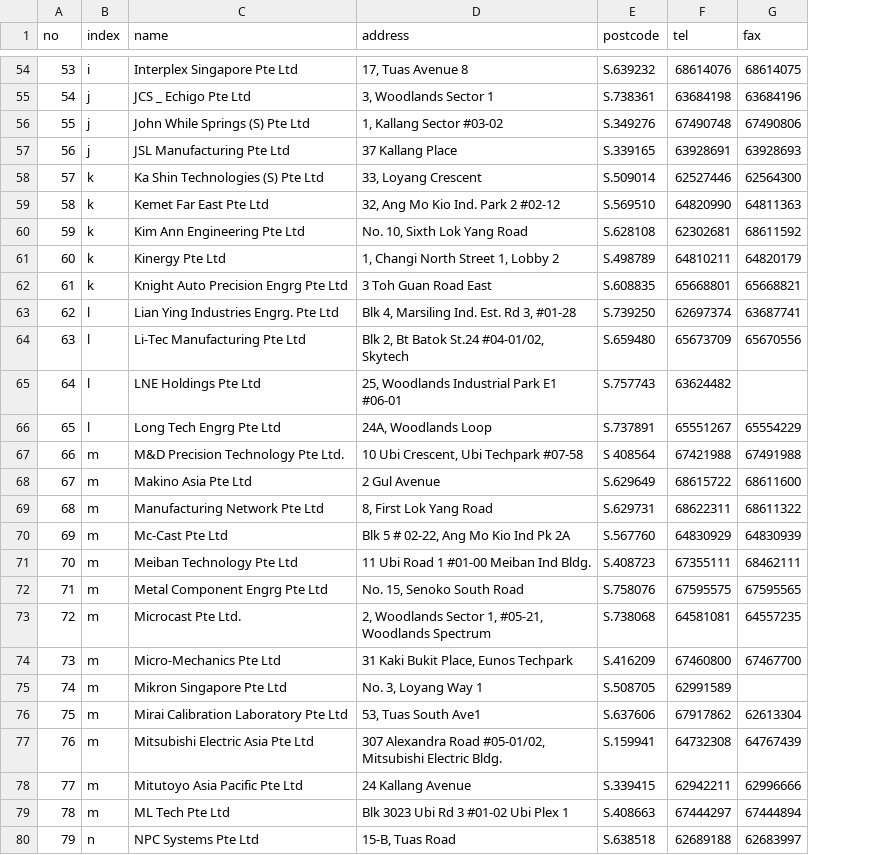
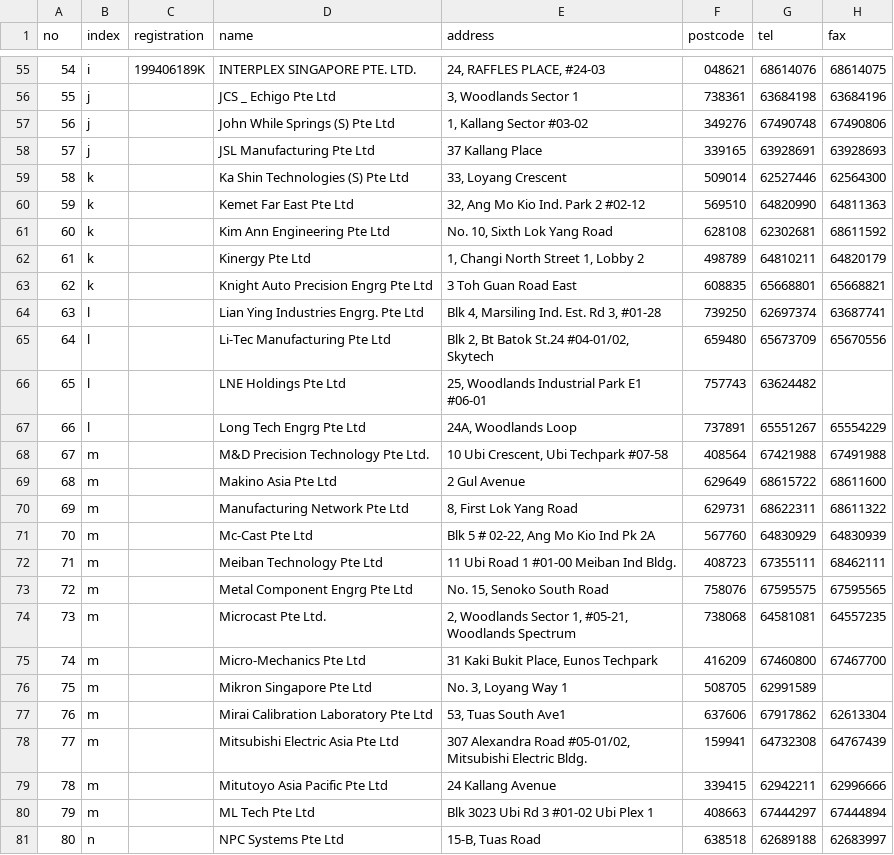
Before and after one commit to speta/speta.github.io, a CSV file: _data/members.csv, drawn as a sheet; only a part is shown, gaps mark what is left out; addresses are those after the commit; the diff covers the shown part only; the diff names each change by its address in the sheet, - before the commit and + after, or states it on an @@ line.

```diff
--- a/_data/members.csv
+++ b/_data/members.csv
+column C (registration), row 55: 199406189K
@@ column A (no) renumbered between rows 25 and 130 @@
-D55 (name): Interplex Singapore Pte Ltd
+D55 (name): INTERPLEX SINGAPORE PTE. LTD.
-E55 (address): 17, Tuas Avenue 8
+E55 (address): 24, RAFFLES PLACE, #24-03
-F55 (postcode): S.639232
+F55 (postcode): 048621
-F56 (postcode): S.738361
+F56 (postcode): 738361
-F57 (postcode): S.349276
+F57 (postcode): 349276
-F58 (postcode): S.339165
+F58 (postcode): 339165
-F59 (postcode): S.509014
+F59 (postcode): 509014
-F60 (postcode): S.569510
+F60 (postcode): 569510
-F61 (postcode): S.628108
+F61 (postcode): 628108
-F62 (postcode): S.498789
+F62 (postcode): 498789
-F63 (postcode): S.608835
+F63 (postcode): 608835
-F64 (postcode): S.739250
+F64 (postcode): 739250
-F65 (postcode): S.659480
+F65 (postcode): 659480
-F66 (postcode): S.757743
+F66 (postcode): 757743
-F67 (postcode): S.737891
+F67 (postcode): 737891
-F68 (postcode): S 408564
+F68 (postcode): 408564
-F69 (postcode): S.629649
+F69 (postcode): 629649
-F70 (postcode): S.629731
+F70 (postcode): 629731
-F71 (postcode): S.567760
+F71 (postcode): 567760
-F72 (postcode): S.408723
+F72 (postcode): 408723
-F73 (postcode): S.758076
+F73 (postcode): 758076
-F74 (postcode): S.738068
+F74 (postcode): 738068
-F75 (postcode): S.416209
+F75 (postcode): 416209
-F76 (postcode): S.508705
+F76 (postcode): 508705
-F77 (postcode): S.637606
+F77 (postcode): 637606
-F78 (postcode): S.159941
+F78 (postcode): 159941
-F79 (postcode): S.339415
+F79 (postcode): 339415
-F80 (postcode): S.408663
+F80 (postcode): 408663
-F81 (postcode): S.638518
+F81 (postcode): 638518
```
Also changed, not shown: 3 added rows, 1 removed row and 109 edited cells elsewhere in this file, 4 other files.
